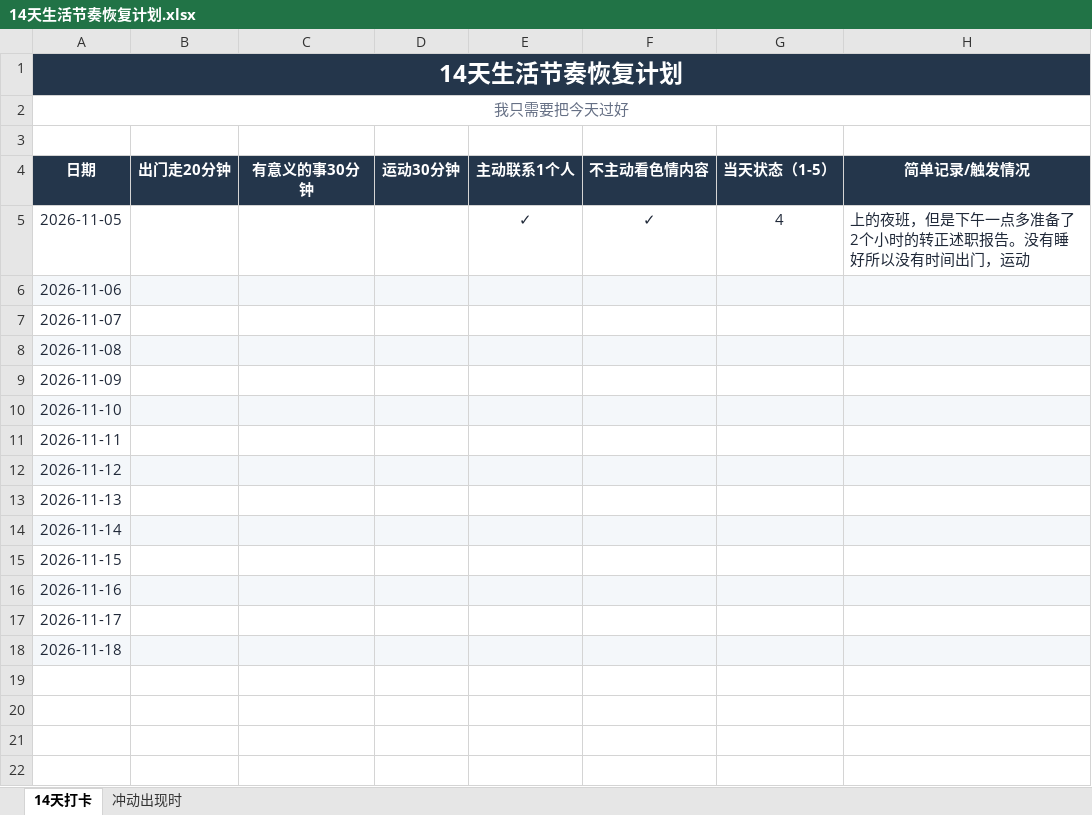
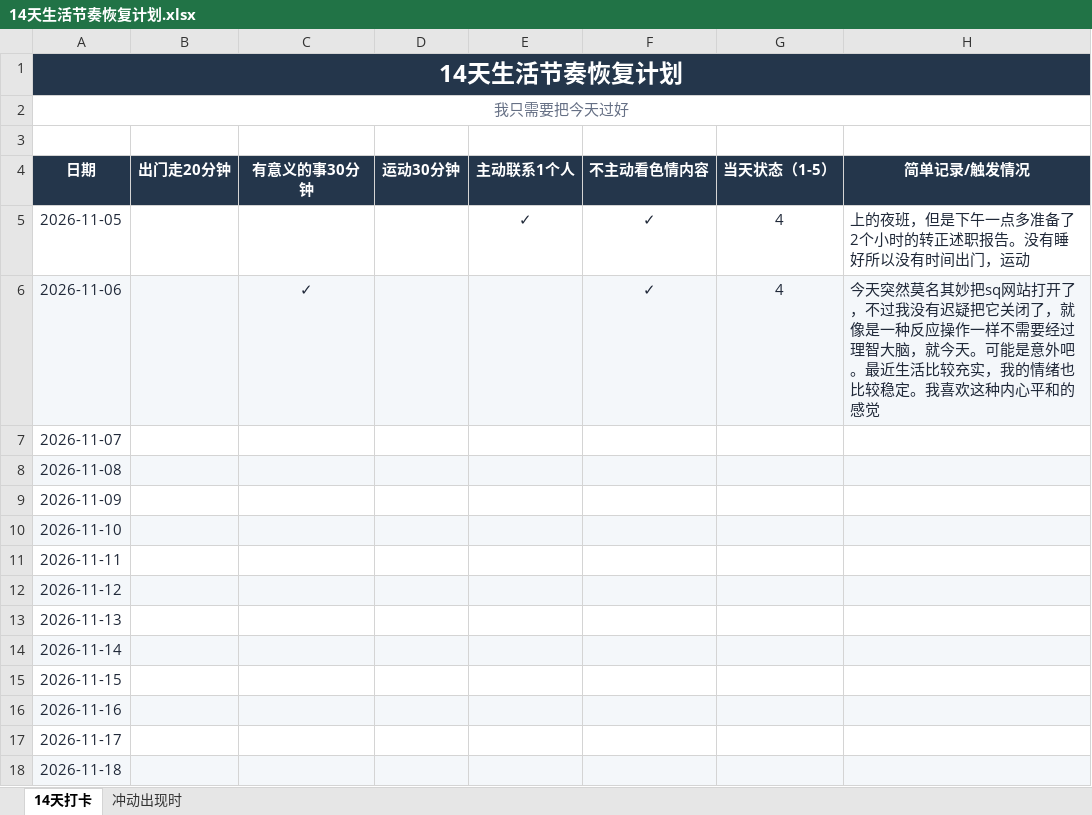
Before and after one commit to ChanQiang/ChangeLife, an Excel workbook: 14天生活节奏恢复计划.xlsx, sheet 14天打卡, drawn as a sheet; values as stored, in another font and other column widths than the file's, no borders; the diff names each change by its address in the sheet, - before the commit and + after, or states it on an @@ line.

```diff
--- a/14天生活节奏恢复计划.xlsx (sheet 14天打卡)
+++ b/14天生活节奏恢复计划.xlsx (sheet 14天打卡)
-C6 (有意义的事30分钟): (empty)
+C6 (有意义的事30分钟): ✓
-F6 (不主动看色情内容): (empty)
+F6 (不主动看色情内容): ✓
-G6 (当天状态（1-5）): (empty)
+G6 (当天状态（1-5）): 4
-H6 (简单记录/触发情况): (empty)
+H6 (简单记录/触发情况): 今天突然莫名其妙把sq网站打开了，不过我没有迟疑把它关闭了，就像是一种反应操作一样不需要经过理智大脑，就今天。可能是意外吧。最近生活比较充实，我的情绪也比较稳定。我喜欢这种内心平和的感觉
```
